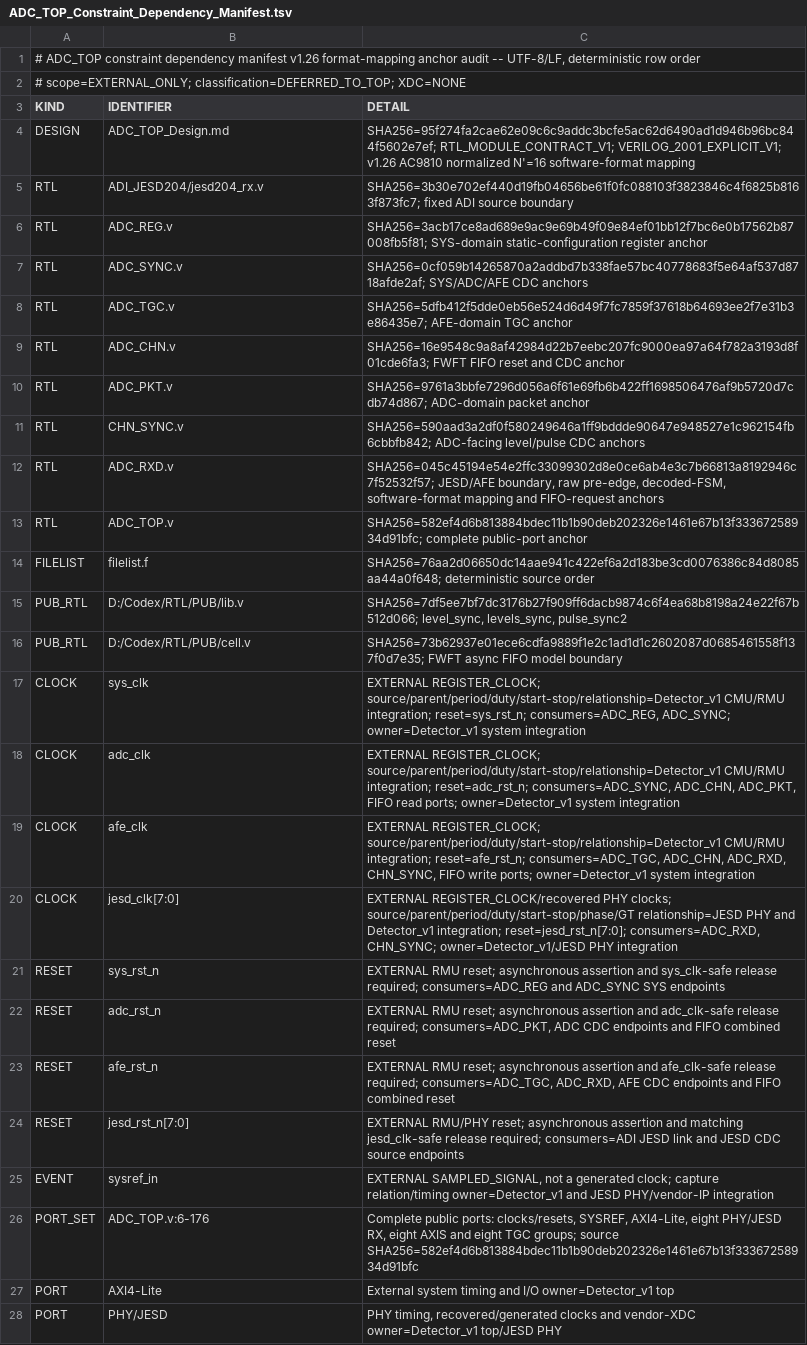
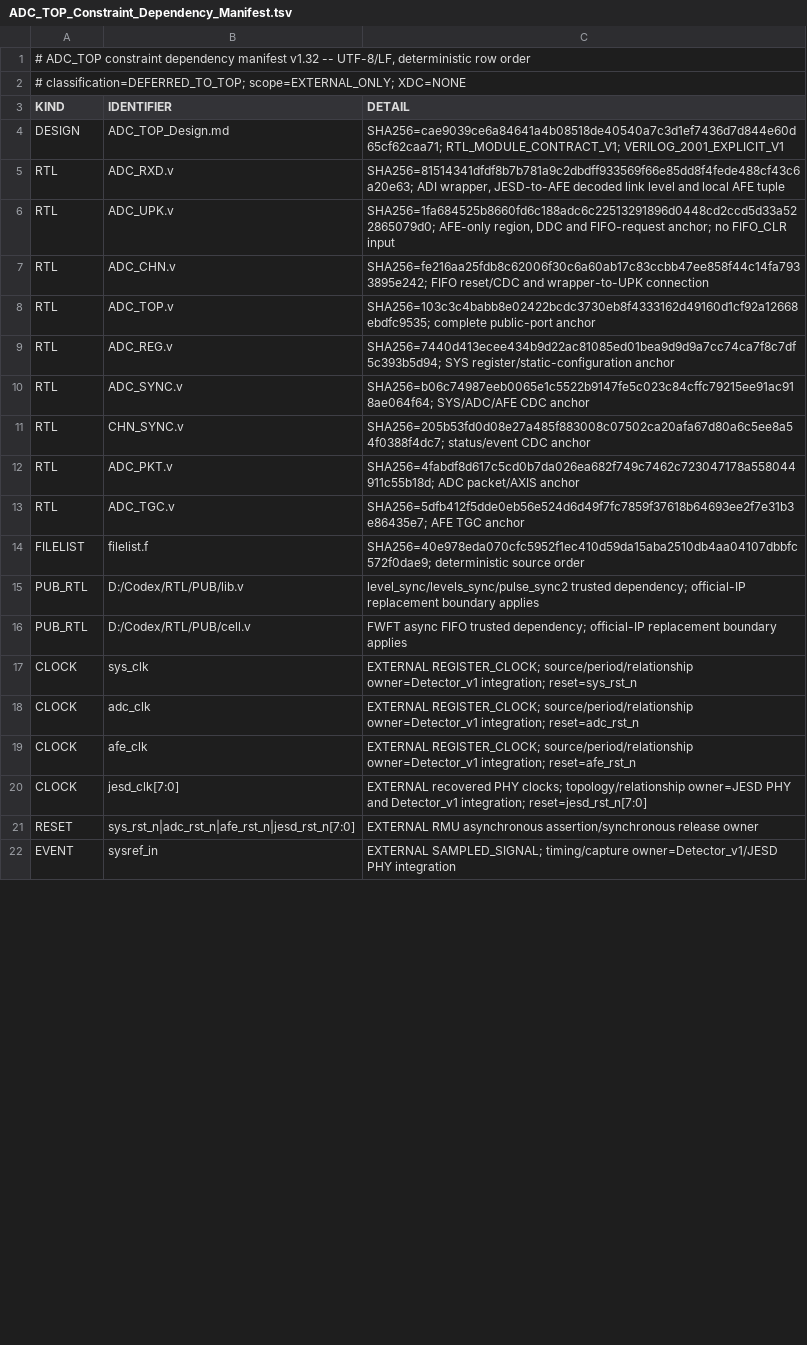
Before and after one commit to kinnyax/RTL_Temp, a TSV file: ADC_TOP/.work/docs/ADC_TOP_Constraint_Dependency_Manifest.tsv, drawn as a sheet; only a part is shown; removed rows and columns are numbered as before the commit, all else as after; the diff covers the shown part only; the diff names each change by its address in the sheet, - before the commit and + after, or states it on an @@ line.

Commit message:
ADC_TOP: split JESD receive and unpack pipeline

```diff
--- a/ADC_TOP/.work/docs/ADC_TOP_Constraint_Dependency_Manifest.tsv
+++ b/ADC_TOP/.work/docs/ADC_TOP_Constraint_Dependency_Manifest.tsv
-A1 (KIND): …dependency manifest v1.26 format-mapping anchor audit -- UTF-8/LF,…
+A1 (KIND): …dependency manifest v1.32 -- UTF-8/LF,…
-A2 (KIND): # scope=EXTERNAL_ONLY; classification=DEFERRED_TO_TOP; XDC=NONE
+A2 (KIND): # classification=DEFERRED_TO_TOP; scope=EXTERNAL_ONLY; XDC=NONE
-C4 (DETAIL): SHA256=95f274fa2cae62e09c6c9addc3bcfe5ac62d6490ad1d946b96bc844f5602e7ef; RTL_MODULE_CONTRACT_V1; VERILOG_2001_EXPLICIT_V1; v1.26 AC9810 normalized N'=16 software-format mapping
+C4 (DETAIL): SHA256=cae9039ce6a84641a4b08518de40540a7c3d1ef7436d7d844e60d65cf62caa71; RTL_MODULE_CONTRACT_V1; VERILOG_2001_EXPLICIT_V1
-B5 (IDENTIFIER): ADI_JESD204/jesd204_rx.v
+B5 (IDENTIFIER): ADC_RXD.v
-C5 (DETAIL): SHA256=3b30e702ef440d19fb04656be61f0fc088103f3823846c4f6825b8163f873fc7; fixed ADI source boundary
+C5 (DETAIL): SHA256=81514341dfdf8b7b781a9c2dbdff933569f66e85dd8f4fede488cf43c6a20e63; ADI wrapper, JESD-to-AFE decoded link level and local AFE tuple
+row 6: RTL | ADC_UPK.v | SHA256=1fa684525b8660fd6c188adc6c22513291896d0448cd2ccd5d33a522865079d0; AFE-only region, DDC and FIFO-request anchor; no FIFO_CLR input
+row 7: RTL | ADC_CHN.v | SHA256=fe216aa25fdb8c62006f30c6a60ab17c83ccbb47ee858f44c14fa7933895e242; FIFO reset/CDC and wrapper-to-UPK connection
+row 8: RTL | ADC_TOP.v | SHA256=103c3c4babb8e02422bcdc3730eb8f4333162d49160d1cf92a12668ebdfc9535; complete public-port anchor
-C9 (DETAIL): SHA256=3acb17ce8ad689e9ac9e69b49f09e84ef01bb12f7bc6e0b17562b87008fb5f81; SYS-domain static-configuration register anchor
+C9 (DETAIL): SHA256=7440d413ecee434b9d22ac81085ed01bea9d9d9a7cc74ca7f8c7df5c393b5d94; SYS register/static-configuration anchor
-C10 (DETAIL): SHA256=0cf059b14265870a2addbd7b338fae57bc40778683f5e64af537d8718afde2af; SYS/ADC/AFE CDC anchors
+C10 (DETAIL): SHA256=b06c74987eeb0065e1c5522b9147fe5c023c84cffc79215ee91ac918ae064f64; SYS/ADC/AFE CDC anchor
-row 8: RTL | ADC_TGC.v | SHA256=5dfb412f5dde0eb56e524d6d49f7fc7859f37618b64693ee2f7e31b3e86435e7; AFE-domain TGC anchor
-B11 (IDENTIFIER): ADC_CHN.v
+B11 (IDENTIFIER): CHN_SYNC.v
-C11 (DETAIL): SHA256=16e9548c9a8af42984d22b7eebc207fc9000ea97a64f782a3193d8f01cde6fa3; FWFT FIFO reset and CDC anchor
+C11 (DETAIL): SHA256=205b53fd0d08e27a485f883008c07502ca20afa67d80a6c5ee8a54f0388f4dc7; status/event CDC anchor
-C12 (DETAIL): SHA256=9761a3bbfe7296d056a6f61e69fb6b422ff1698506476af9b5720d7cdb74d867; ADC-domain packet anchor
+C12 (DETAIL): SHA256=4fabdf8d617c5cd0b7da026ea682f749c7462c723047178a558044911c55b18d; ADC packet/AXIS anchor
-row 11: RTL | CHN_SYNC.v | SHA256=590aad3a2df0f580249646a1ff9bddde90647e948527e1c962154fb6cbbfb842; ADC-facing level/pulse CDC anchors
-row 12: RTL | ADC_RXD.v | SHA256=045c45194e54e2ffc33099302d8e0ce6ab4e3c7b66813a8192946c7f52532f57; JESD/AFE boundary, raw pre-edge, decoded-FSM, software-format mapping and FIFO-request anchors
-B13 (IDENTIFIER): ADC_TOP.v
+B13 (IDENTIFIER): ADC_TGC.v
-C13 (DETAIL): SHA256=582ef4d6b813884bdec11b1b90deb202326e1461e67b13f33367258934d91bfc; complete public-port anchor
+C13 (DETAIL): SHA256=5dfb412f5dde0eb56e524d6d49f7fc7859f37618b64693ee2f7e31b3e86435e7; AFE TGC anchor
-C14 (DETAIL): SHA256=76aa2d06650dc14aae941c422ef6a2d183be3cd0076386c84d8085aa44a0f648; deterministic source…
+C14 (DETAIL): SHA256=40e978eda070cfc5952f1ec410d59da15aba2510db4aa04107dbbfc572f0dae9; deterministic source…
-C15 (DETAIL): SHA256=7df5ee7bf7dc3176b27f909ff6dacb9874c6f4ea68b8198a24e22f67b512d066; level_sync, levels_sync, pulse_sync2
+C15 (DETAIL): level_sync/levels_sync/pulse_sync2 trusted dependency; official-IP replacement boundary applies
-C16 (DETAIL): SHA256=73b62937e01ece6cdfa9889f1e2c1ad1d1c2602087d0685461558f137f0d7e35; FWFT async FIFO model boundary
+C16 (DETAIL): FWFT async FIFO trusted dependency; official-IP replacement boundary applies
-C17 (DETAIL): EXTERNAL REGISTER_CLOCK; source/parent/period/duty/start-stop/relationship=Detector_v1 CMU/RMU integration; reset=sys_rst_n; consumers=ADC_REG, ADC_SYNC; owner=Detector_v1 system integration
+C17 (DETAIL): EXTERNAL REGISTER_CLOCK; source/period/relationship owner=Detector_v1 integration; reset=sys_rst_n
-C18 (DETAIL): EXTERNAL REGISTER_CLOCK; source/parent/period/duty/start-stop/relationship=Detector_v1 CMU/RMU integration; reset=adc_rst_n; consumers=ADC_SYNC, ADC_CHN, ADC_PKT, FIFO read ports; owner=Detector_v1 system integration
+C18 (DETAIL): EXTERNAL REGISTER_CLOCK; source/period/relationship owner=Detector_v1 integration; reset=adc_rst_n
-C19 (DETAIL): EXTERNAL REGISTER_CLOCK; source/parent/period/duty/start-stop/relationship=Detector_v1 CMU/RMU integration; reset=afe_rst_n; consumers=ADC_TGC, ADC_CHN, ADC_RXD, CHN_SYNC, FIFO write ports; owner=Detector_v1 system integration
+C19 (DETAIL): EXTERNAL REGISTER_CLOCK; source/period/relationship owner=Detector_v1 integration; reset=afe_rst_n
-C20 (DETAIL): EXTERNAL REGISTER_CLOCK/recovered PHY clocks; source/parent/period/duty/start-stop/phase/GT relationship=JESD PHY and Detector_v1 integration; reset=jesd_rst_n[7:0]; consumers=ADC_RXD, CHN_SYNC; owner=Detector_v1/JESD PHY integration
+C20 (DETAIL): EXTERNAL recovered PHY clocks; topology/relationship owner=JESD PHY and Detector_v1 integration; reset=jesd_rst_n[7:0]
-row 21: RESET | sys_rst_n | EXTERNAL RMU reset; asynchronous assertion and sys_clk-safe release required; consumers=ADC_REG and ADC_SYNC SYS endpoints
-row 22: RESET | adc_rst_n | EXTERNAL RMU reset; asynchronous assertion and adc_clk-safe release required; consumers=ADC_PKT, ADC CDC endpoints and FIFO combined reset
-row 23: RESET | afe_rst_n | EXTERNAL RMU reset; asynchronous assertion and afe_clk-safe release required; consumers=ADC_TGC, ADC_RXD, AFE CDC endpoints and FIFO combined reset
-B21 (IDENTIFIER): jesd_rst_n[7:0]
+B21 (IDENTIFIER): sys_rst_n|adc_rst_n|afe_rst_n|jesd_rst_n[7:0]
-C21 (DETAIL): EXTERNAL RMU/PHY reset; asynchronous assertion and matching jesd_clk-safe release required; consumers=ADI JESD link and JESD CDC source endpoints
+C21 (DETAIL): EXTERNAL RMU asynchronous assertion/synchronous release owner
-C22 (DETAIL): EXTERNAL SAMPLED_SIGNAL, not a generated clock; capture relation/timing owner=Detector_v1 and JESD PHY/vendor-IP integration
+C22 (DETAIL): EXTERNAL SAMPLED_SIGNAL; timing/capture owner=Detector_v1/JESD PHY integration
-row 26: PORT_SET | ADC_TOP.v:6-176 | Complete public ports: clocks/resets, SYSREF, AXI4-Lite, eight PHY/JESD RX, eight AXIS and eight TGC groups; source SHA256=582ef4d6b813884bdec11b1b90deb202326e1461e67b13f33367258934d91bfc
-row 27: PORT | AXI4-Lite | External system timing and I/O owner=Detector_v1 top
-row 28: PORT | PHY/JESD | PHY timing, recovered/generated clocks and vendor-XDC owner=Detector_v1 top/JESD PHY
```
Also changed, not shown: 2 added rows, 12 removed rows and 7 edited cells elsewhere in this file, 34 other files.
